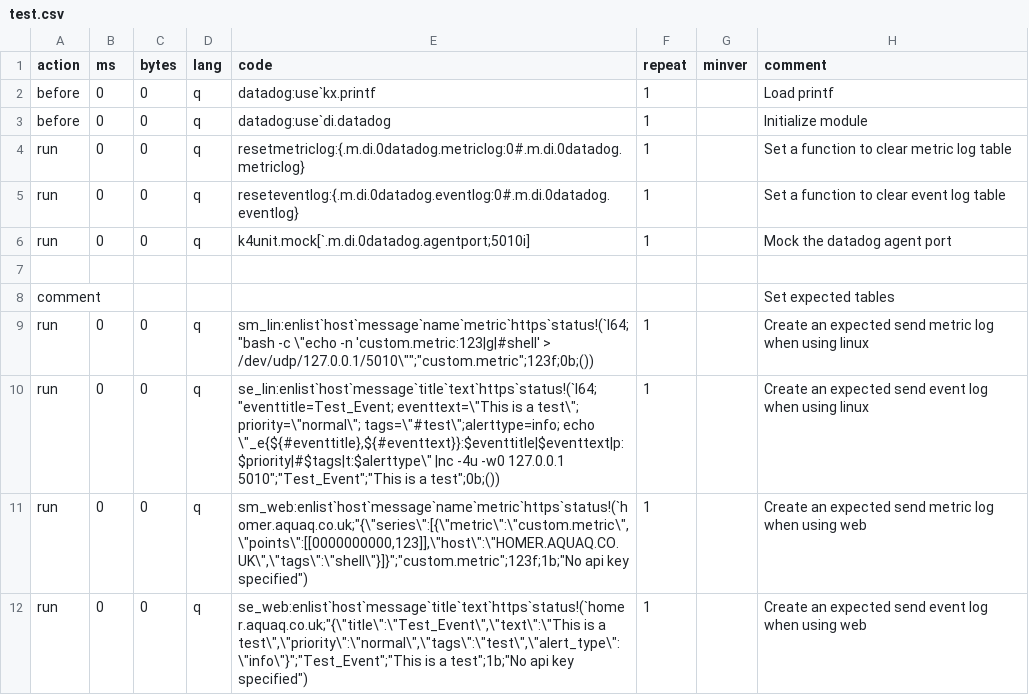
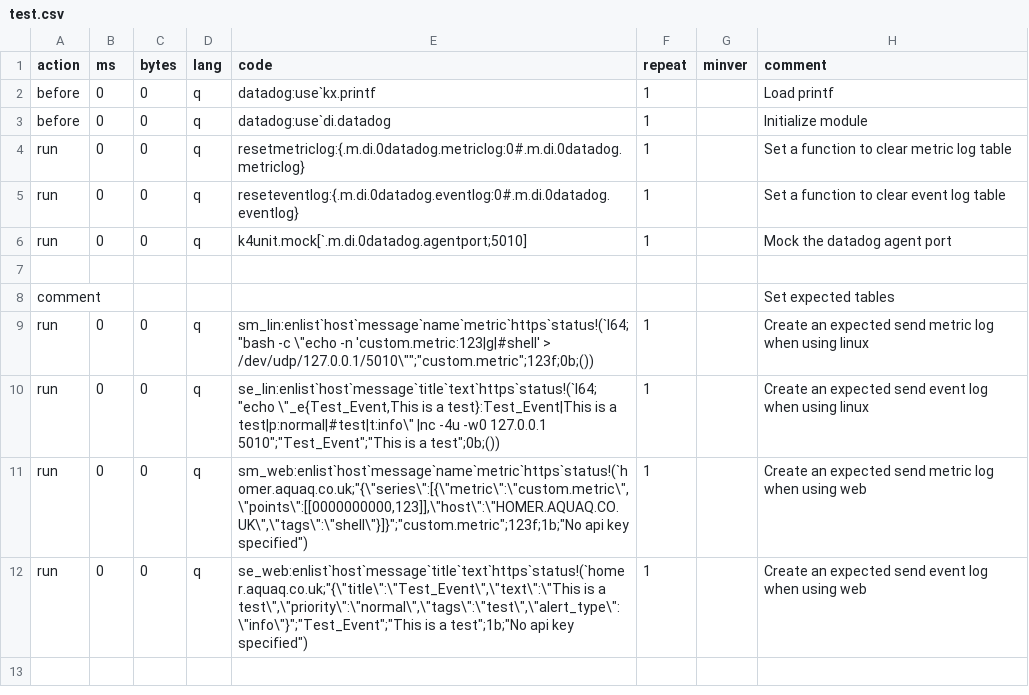
Before and after one commit to DataIntellectTech/kdbx-modules, a CSV file: di/datadog/test.csv, drawn as a sheet; only a part is shown; the shorter side is filled out with more unchanged rows.

Commit message:
added printf and updated test

```diff
--- a/di/datadog/test.csv
+++ b/di/datadog/test.csv
@@ -5,3 +5,3 @@ run,0,0,q,resetmetriclog:{.m.di.0datadog.metriclog:0#.m.di.0datadog.metriclog},1
 run,0,0,q,reseteventlog:{.m.di.0datadog.eventlog:0#.m.di.0datadog.eventlog},1,,Set a function to clear event log table
-run,0,0,q,k4unit.mock[`.m.di.0datadog.agentport;5010i],1,,Mock the datadog agent port
+run,0,0,q,k4unit.mock[`.m.di.0datadog.agentport;5010],1,,Mock the datadog agent port
 
@@ -9,3 +9,3 @@ comment,,,,,,,Set expected tables
 run,0,0,q,sm_lin:enlist`host`message`name`metric`https`status!(`l64;"bash -c \"echo  -n 'custom.metric:123|g|#shell' > /dev/udp/127.0.0.1/5010\"";"custom.metric";123f;0b;()),1,,Create an expected send metric log when using linux
-run,0,0,q,"se_lin:enlist`host`message`title`text`https`status!(`l64;""eventtitle=Test_Event; eventtext=\""This is a test\""; priority=\""normal\""; tags=\""#test\"";alerttype=info; echo \""_e{${#eventtitle},${#eventtext}}:$eventtitle|$eventtext|p:$priority|#$tags|t:$alerttype\"" |nc -4u -w0 127.0.0.1 5010"";""Test_Event"";""This is a test"";0b;())",1,,Create an expected send event log when using linux
+run,0,0,q,"se_lin:enlist`host`message`title`text`https`status!(`l64;""echo \""_e{Test_Event,This is a test}:Test_Event|This is a test|p:normal|#test|t:info\"" |nc -4u -w0 127.0.0.1 5010"";""Test_Event"";""This is a test"";0b;())",1,,Create an expected send event log when using linux
 run,0,0,q,"sm_web:enlist`host`message`name`metric`https`status!(`homer.aquaq.co.uk;""{\""series\"":[{\""metric\"":\""custom.metric\"",\""points\"":[[0000000000,123]],\""host\"":\""HOMER.AQUAQ.CO.UK\"",\""tags\"":\""shell\""}]}"";""custom.metric"";123f;1b;""No api key specified"")",1,,Create an expected send metric log when using web
```
Also changed, not shown: 1 other file.
